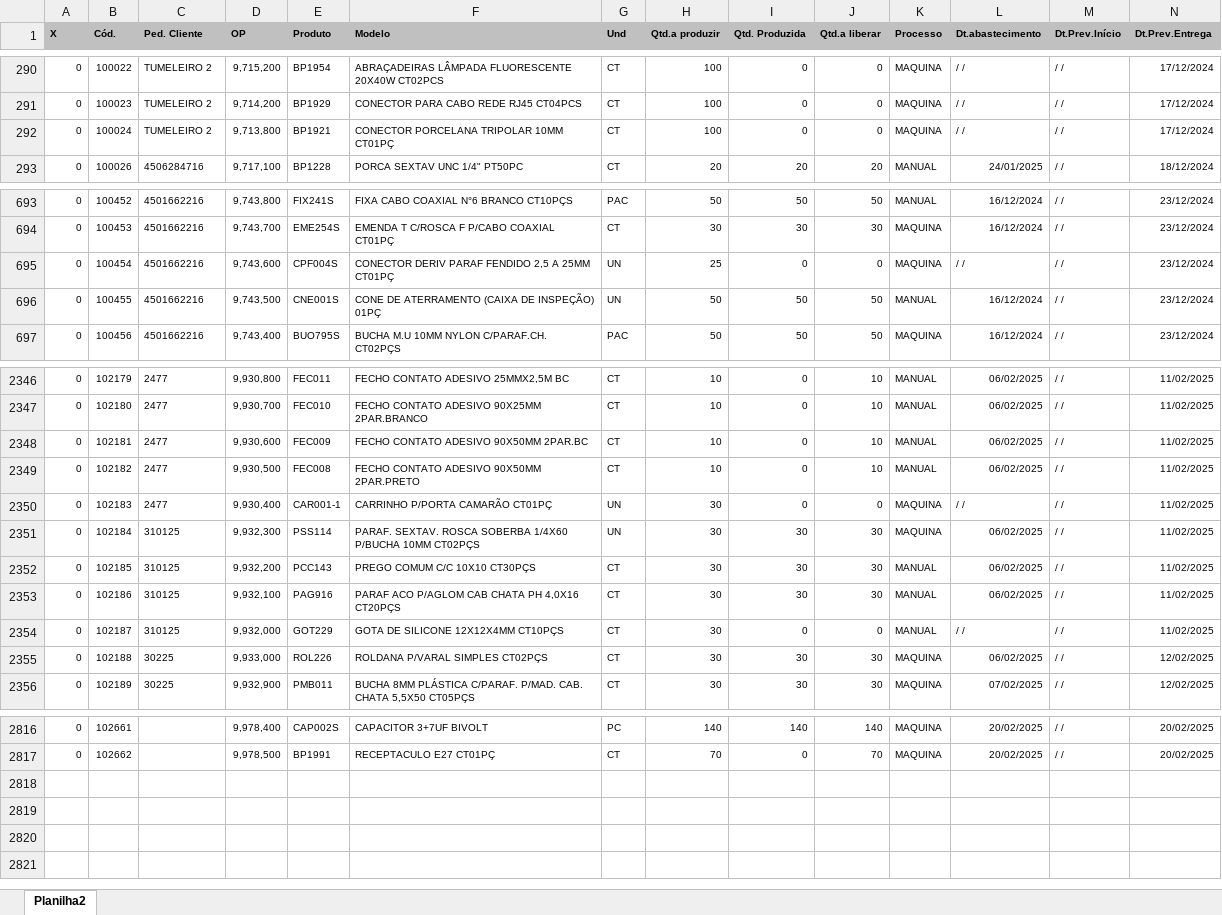
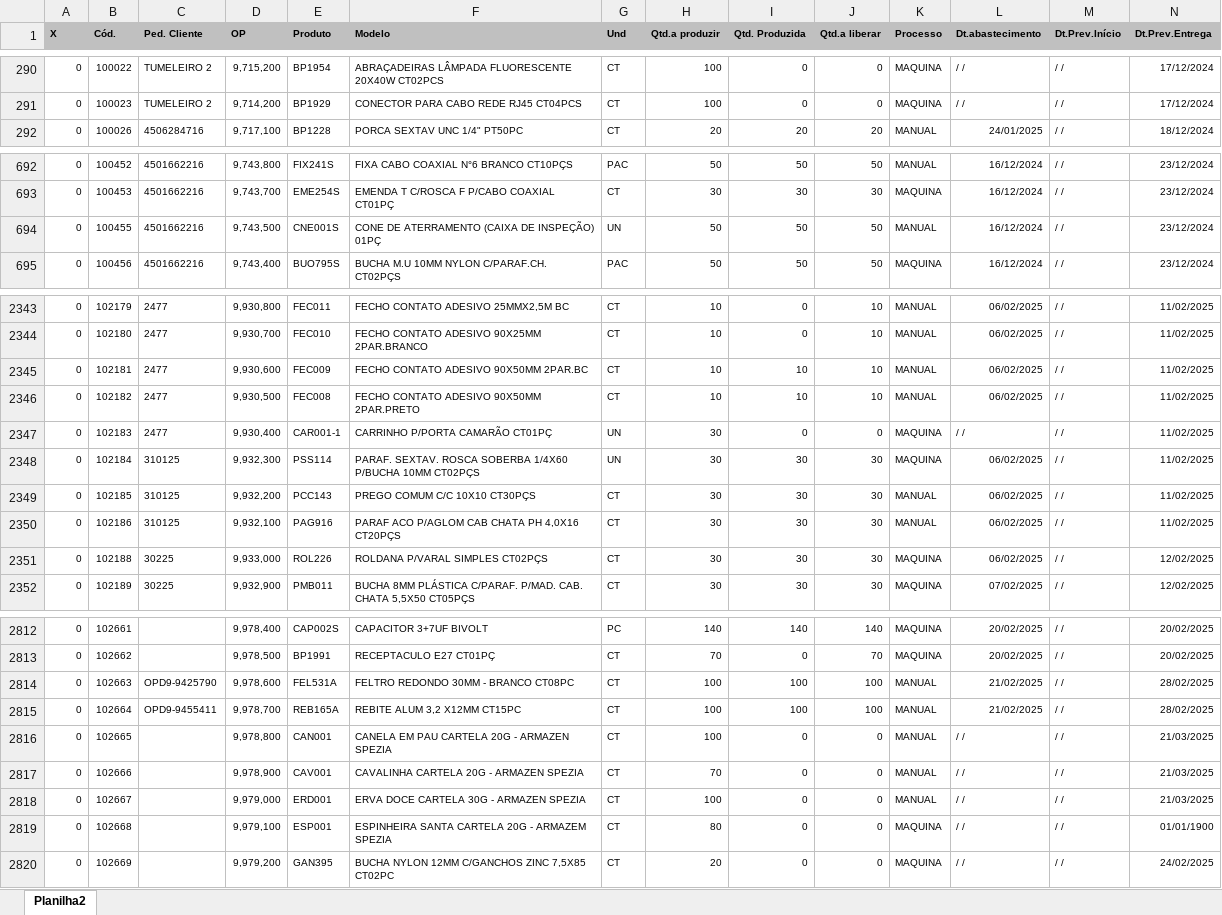
Before and after one commit to zcaus/newdash, an Excel workbook: planilha/ABASTECIDOS.XLSX, sheet Planilha2, drawn as a sheet; only a part is shown, gaps mark what is left out; values as stored, in another font and other column widths than the file's, no borders; removed rows and columns are numbered as before the commit, all else as after; rows hold the shown columns only; the diff covers the shown part only; the diff names each change by its address in the sheet, - before the commit and + after, or states it on an @@ line.

```diff
--- a/planilha/ABASTECIDOS.XLSX (sheet Planilha2)
+++ b/planilha/ABASTECIDOS.XLSX (sheet Planilha2)
-row 292: 0 | 100024 | TUMELEIRO 2 | 9,713,800 | BP1921 | CONECTOR PORCELANA TRIPOLAR 10MM CT01PÇ | CT | 100 | 0 | 0 | MAQUINA | / / | / / | 17/12/2024
-row 695: 0 | 100454 | 4501662216 | 9,743,600 | CPF004S | CONECTOR DERIV PARAF FENDIDO 2,5 A 25MM CT01PÇ | UN | 25 | 0 | 0 | MAQUINA | / / | / / | 23/12/2024
-I2345:I2346 (Qtd. Produzida): 0
+I2345:I2346 (Qtd. Produzida): 10
-row 2354: 0 | 102187 | 310125 | 9,932,000 | GOT229 | GOTA DE SILICONE 12X12X4MM CT10PÇS | CT | 30 | 0 | 0 | MANUAL | / / | / / | 11/02/2025
+row 2814: 0 | 102663 | OPD9-9425790 | 9,978,600 | FEL531A | FELTRO REDONDO 30MM - BRANCO CT08PC | CT | 100 | 100 | 100 | MANUAL | 21/02/2025 | / / | 28/02/2025
+row 2815: 0 | 102664 | OPD9-9455411 | 9,978,700 | REB165A | REBITE ALUM 3,2 X12MM CT15PC | CT | 100 | 100 | 100 | MANUAL | 21/02/2025 | / / | 28/02/2025
+row 2816: 0 | 102665 |  | 9,978,800 | CAN001 | CANELA EM PAU CARTELA 20G - ARMAZEN SPEZIA | CT | 100 | 0 | 0 | MANUAL | / / | / / | 21/03/2025
+row 2817: 0 | 102666 |  | 9,978,900 | CAV001 | CAVALINHA CARTELA 20G - ARMAZEN SPEZIA | CT | 70 | 0 | 0 | MANUAL | / / | / / | 21/03/2025
+row 2818: 0 | 102667 |  | 9,979,000 | ERD001 | ERVA DOCE CARTELA 30G - ARMAZEN SPEZIA | CT | 100 | 0 | 0 | MANUAL | / / | / / | 21/03/2025
+row 2819: 0 | 102668 |  | 9,979,100 | ESP001 | ESPINHEIRA SANTA CARTELA 20G - ARMAZEM SPEZIA | CT | 80 | 0 | 0 | MAQUINA | / / | / / | 01/01/1900
+row 2820: 0 | 102669 |  | 9,979,200 | GAN395 | BUCHA NYLON 12MM C/GANCHOS ZINC 7,5X85 CT02PC | CT | 20 | 0 | 0 | MAQUINA | / / | / / | 24/02/2025
```
Also changed, not shown: 1 removed row and 169 edited cells elsewhere in this sheet, planilha/PEDIDOS.XLSX, planilha/controledosistema.xlsx, 9 other files.
